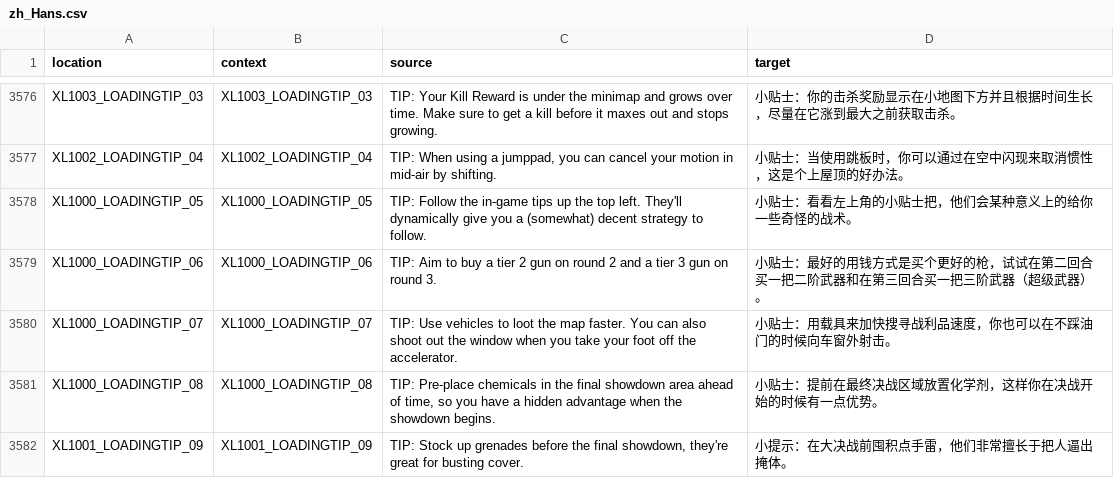
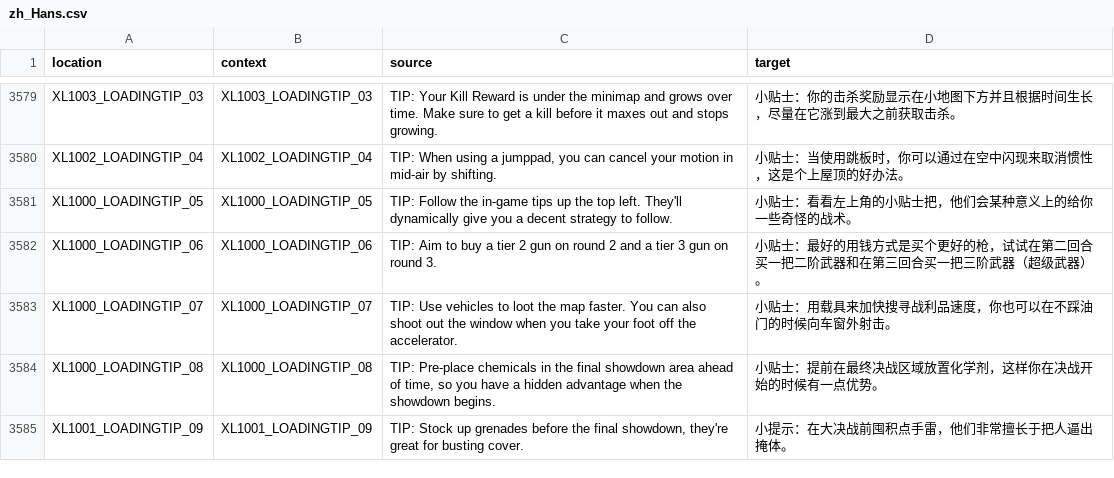
Before and after one commit to bencelot/GeneshiftTranslations, a CSV file: zh_Hans.csv, drawn as a sheet; only a part is shown, gaps mark what is left out; the diff covers the shown part only.

```diff
--- a/zh_Hans.csv
+++ b/zh_Hans.csv
@@ -3577,3 +3580,3 @@
 "XL1002_LOADINGTIP_04","XL1002_LOADINGTIP_04","TIP: When using a jumppad, you can cancel your motion in mid-air by shifting.","小贴士：当使用跳板时，你可以通过在空中闪现来取消惯性，这是个上屋顶的好办法。"
-"XL1000_LOADINGTIP_05","XL1000_LOADINGTIP_05","TIP: Follow the in-game tips up the top left. They'll dynamically give you a (somewhat) decent strategy to follow.","小贴士：看看左上角的小贴士把，他们会某种意义上的给你一些奇怪的战术。"
+"XL1000_LOADINGTIP_05","XL1000_LOADINGTIP_05","TIP: Follow the in-game tips up the top left. They'll dynamically give you a decent strategy to follow.","小贴士：看看左上角的小贴士把，他们会某种意义上的给你一些奇怪的战术。"
 "XL1000_LOADINGTIP_06","XL1000_LOADINGTIP_06","TIP: Aim to buy a tier 2 gun on round 2 and a tier 3 gun on round 3.","小贴士：最好的用钱方式是买个更好的枪，试试在第二回合买一把二阶武器和在第三回合买一把三阶武器（超级武器）。"
```
Also changed, not shown: 4 added rows, 1 removed row and 8 edited cells elsewhere in this file, de.csv, es_AR.csv, 4 other files.
